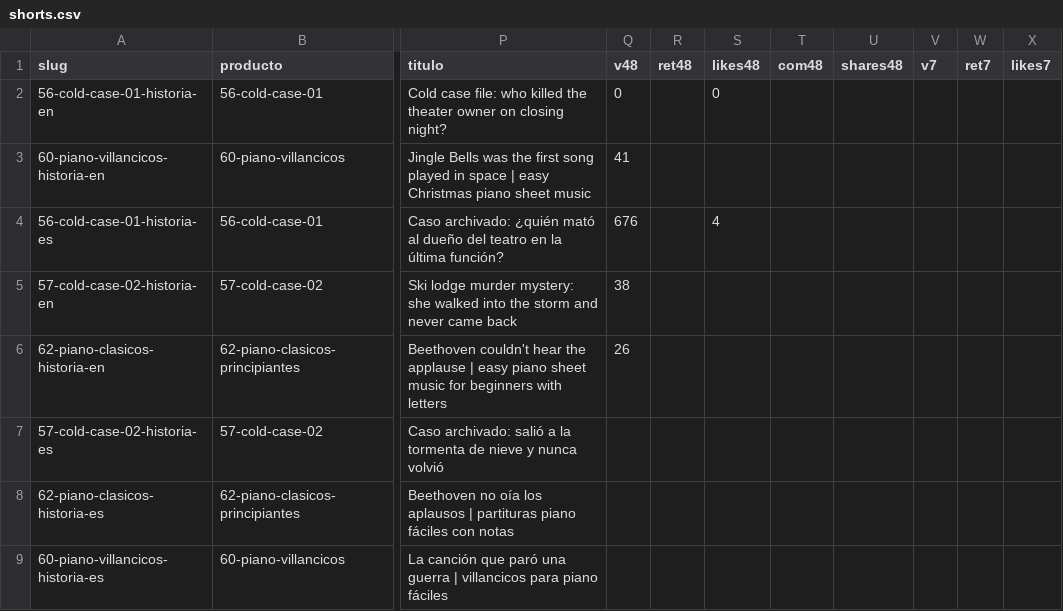
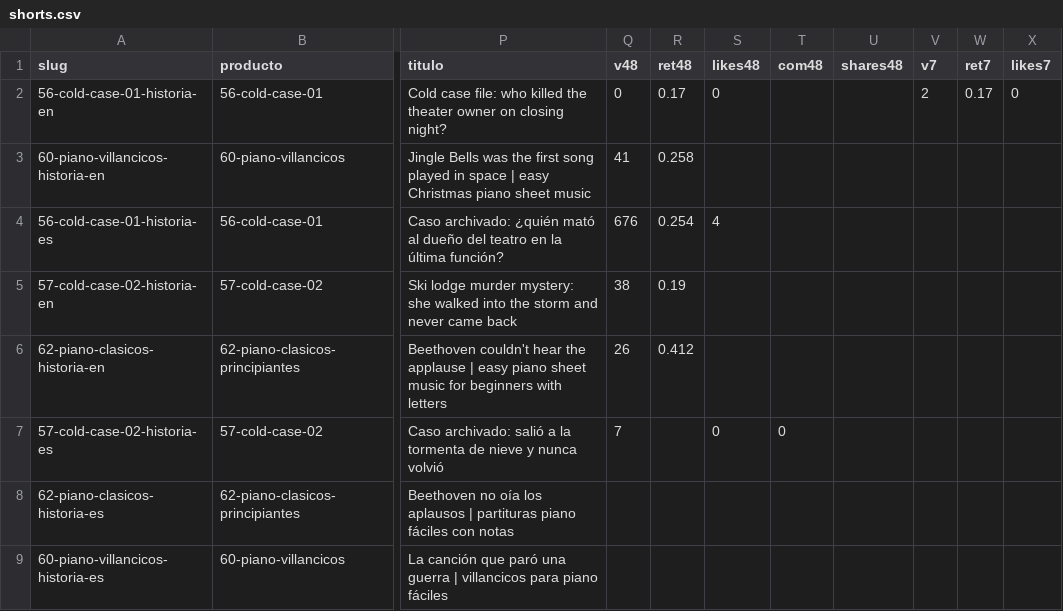
Before and after one commit to cdevidts/NLPAGE, a CSV file: docs/viral/shorts.csv, drawn as a sheet; only a part is shown, gaps mark what is left out; the diff names each change by its address in the sheet, - before the commit and + after, or states it on an @@ line.

```diff
--- a/docs/viral/shorts.csv
+++ b/docs/viral/shorts.csv
-R2 (ret48): (empty)
+R2 (ret48): 0.17
-V2 (v7): (empty)
+V2 (v7): 2
-W2 (ret7): (empty)
+W2 (ret7): 0.17
-X2 (likes7): (empty)
+X2 (likes7): 0
-R3 (ret48): (empty)
+R3 (ret48): 0.258
-R4 (ret48): (empty)
+R4 (ret48): 0.254
-R5 (ret48): (empty)
+R5 (ret48): 0.19
-R6 (ret48): (empty)
+R6 (ret48): 0.412
-Q7 (v48): (empty)
+Q7 (v48): 7
-S7 (likes48): (empty)
+S7 (likes48): 0
-T7 (com48): (empty)
+T7 (com48): 0
```
Also changed, not shown: 1 other file.
